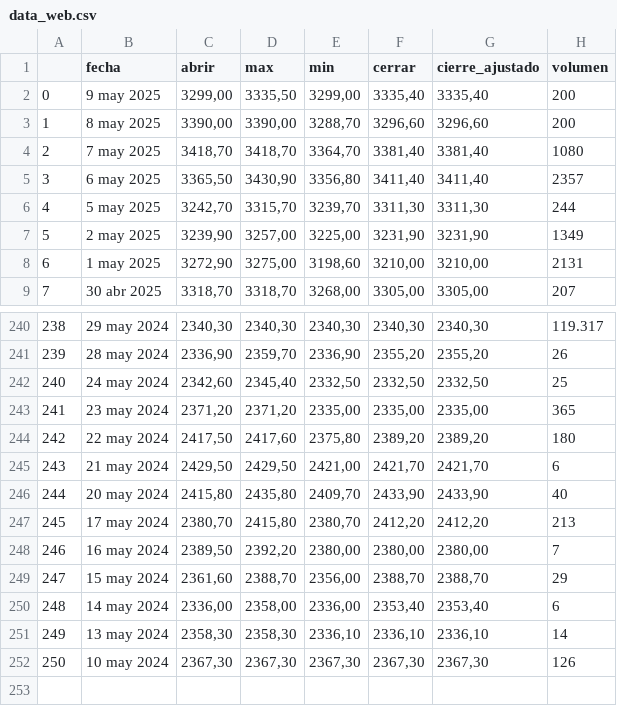
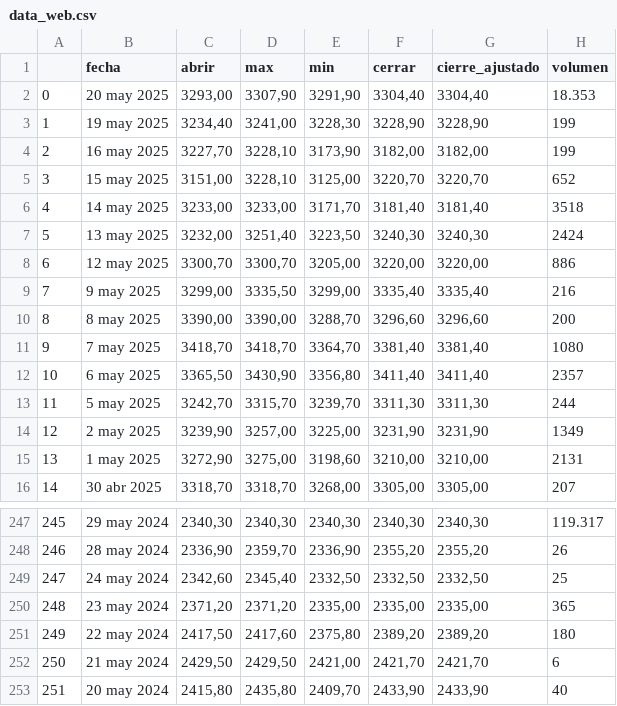
Before and after one commit to carlosisaza/pad_2025_1_2, a CSV file: data_web.csv, drawn as a sheet; only a part is shown, gaps mark what is left out; removed rows and columns are numbered as before the commit, all else as after; the diff names each change by its address in the sheet, - before the commit and + after, or states it on an @@ line.

Commit message:
Genera archivo csv de las web

```diff
--- a/data_web.csv
+++ b/data_web.csv
+row 2: 0 | 20 may 2025 | 3293,00 | 3307,90 | 3291,90 | 3304,40 | 3304,40 | 18.353
+row 3: 1 | 19 may 2025 | 3234,40 | 3241,00 | 3228,30 | 3228,90 | 3228,90 | 199
+row 4: 2 | 16 may 2025 | 3227,70 | 3228,10 | 3173,90 | 3182,00 | 3182,00 | 199
+row 5: 3 | 15 may 2025 | 3151,00 | 3228,10 | 3125,00 | 3220,70 | 3220,70 | 652
+row 6: 4 | 14 may 2025 | 3233,00 | 3233,00 | 3171,70 | 3181,40 | 3181,40 | 3518
+row 7: 5 | 13 may 2025 | 3232,00 | 3251,40 | 3223,50 | 3240,30 | 3240,30 | 2424
+row 8: 6 | 12 may 2025 | 3300,70 | 3300,70 | 3205,00 | 3220,00 | 3220,00 | 886
@@ column A renumbered between rows 9 and 253 @@
-H9 (volumen): 200
+H9 (volumen): 216
-row 247: 245 | 17 may 2024 | 2380,70 | 2415,80 | 2380,70 | 2412,20 | 2412,20 | 213
-row 248: 246 | 16 may 2024 | 2389,50 | 2392,20 | 2380,00 | 2380,00 | 2380,00 | 7
-row 249: 247 | 15 may 2024 | 2361,60 | 2388,70 | 2356,00 | 2388,70 | 2388,70 | 29
-row 250: 248 | 14 may 2024 | 2336,00 | 2358,00 | 2336,00 | 2353,40 | 2353,40 | 6
-row 251: 249 | 13 may 2024 | 2358,30 | 2358,30 | 2336,10 | 2336,10 | 2336,10 | 14
-row 252: 250 | 10 may 2024 | 2367,30 | 2367,30 | 2367,30 | 2367,30 | 2367,30 | 126
```
